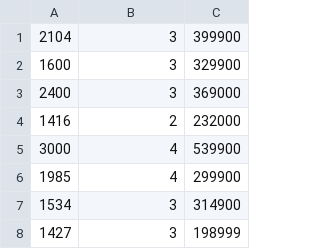
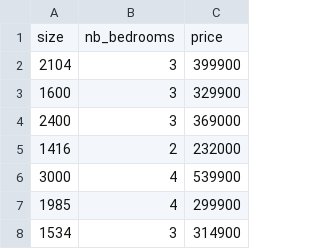
Before and after one commit to 42-AI/workshops_ml_2018, a CSV file: Semaine-2/ex1data2.csv, drawn as a sheet; only a part is shown; the shorter side is filled out with more unchanged rows; the diff names each change by its address in the sheet, - before the commit and + after, or states it on an @@ line.

Commit message:
add header line in data2.csv

```diff
--- a/Semaine-2/ex1data2.csv
+++ b/Semaine-2/ex1data2.csv
+row 1: size | nb_bedrooms | price
```
